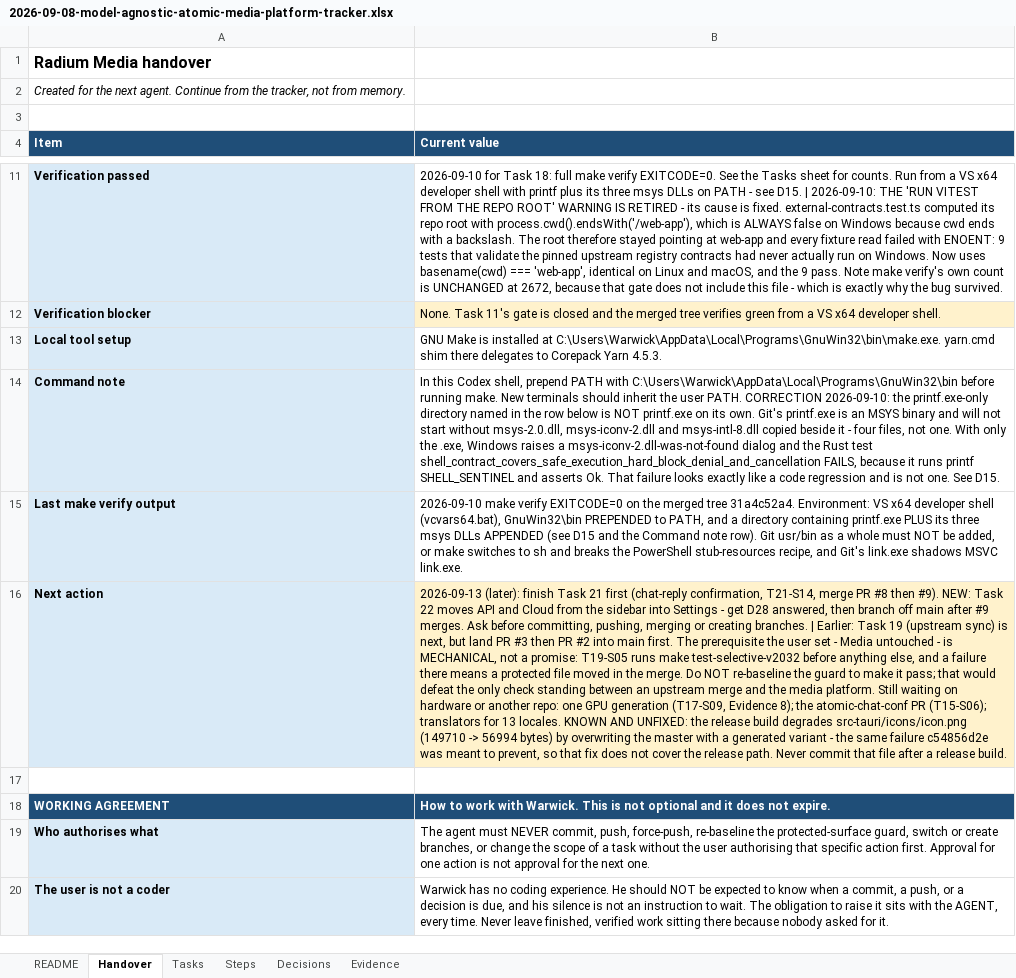
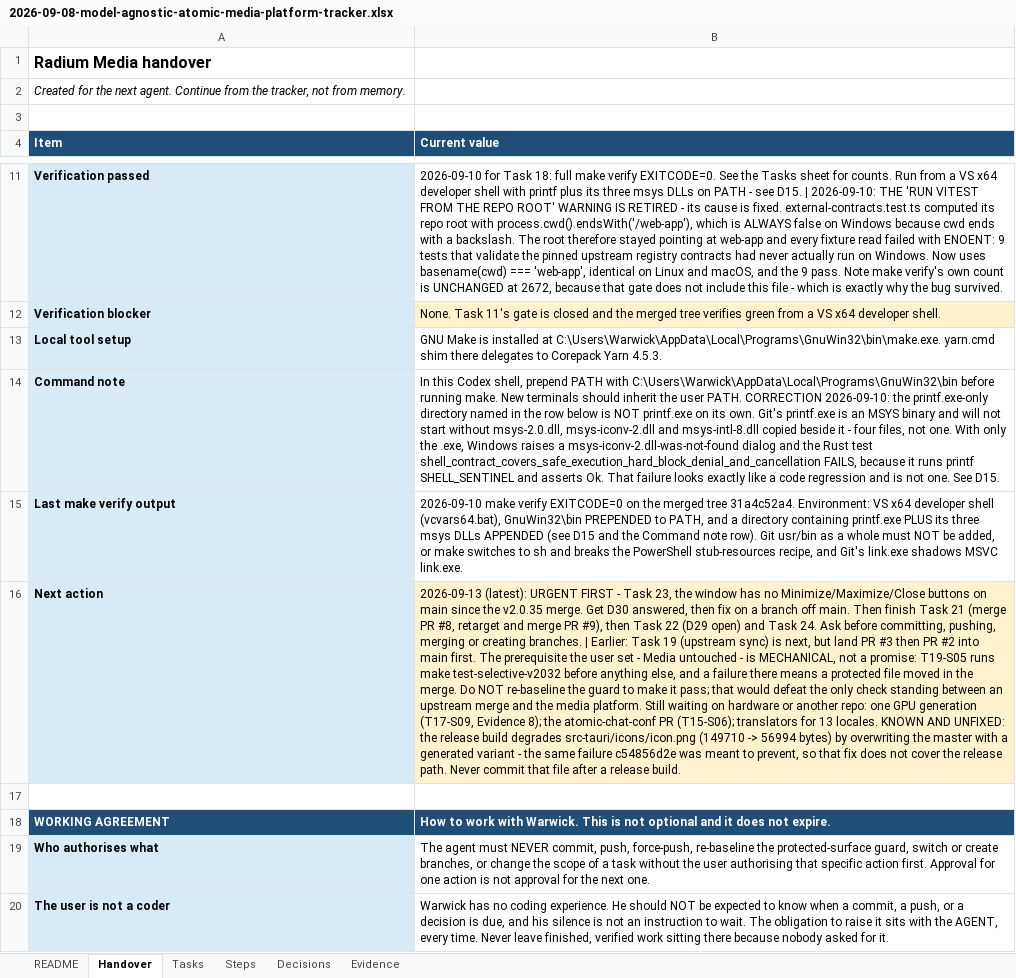
Before and after one commit to AtomicBot-ai/Atomic-Chat, an Excel workbook: docs/superpowers/plans/2026-09-08-model-agnostic-atomic-media-platform-tracker.xlsx, sheet Handover, drawn as a sheet; only a part is shown, gaps mark what is left out; values as stored, in another font and other column widths than the file's, no borders; the diff names each change by its address in the sheet, - before the commit and + after, or states it on an @@ line.

```diff
--- a/docs/superpowers/plans/2026-09-08-model-agnostic-atomic-media-platform-tracker.xlsx (sheet Handover)
+++ b/docs/superpowers/plans/2026-09-08-model-agnostic-atomic-media-platform-tracker.xlsx (sheet Handover)
-B16 (Current value): 2026-09-13 (later): finish Task 21 first (chat-reply confirmation, T21-S14, merge PR #8 then #9). NEW: Task 22 moves API and Cloud from the sidebar into Settings - get D28 answered, then branch off main after #9 merges. Ask before…
+B16 (Current value): 2026-09-13 (latest): URGENT FIRST - Task 23, the window has no Minimize/Maximize/Close buttons on main since the v2.0.35 merge. Get D30 answered, then fix on a branch off main. Then finish Task 21 (merge PR #8, retarget and merge PR #9), then Task 22 (D29 open) and Task 24. Ask before…
```
Also changed, not shown: sheet Steps, sheet Tasks, sheet Decisions.
